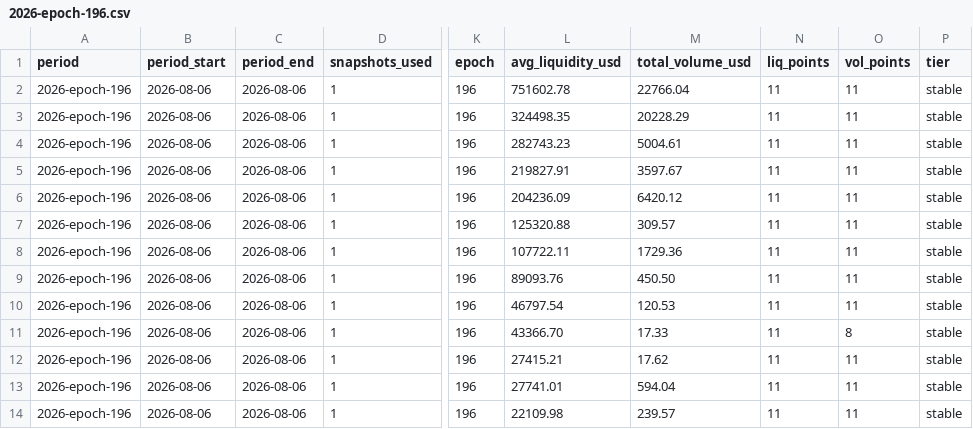
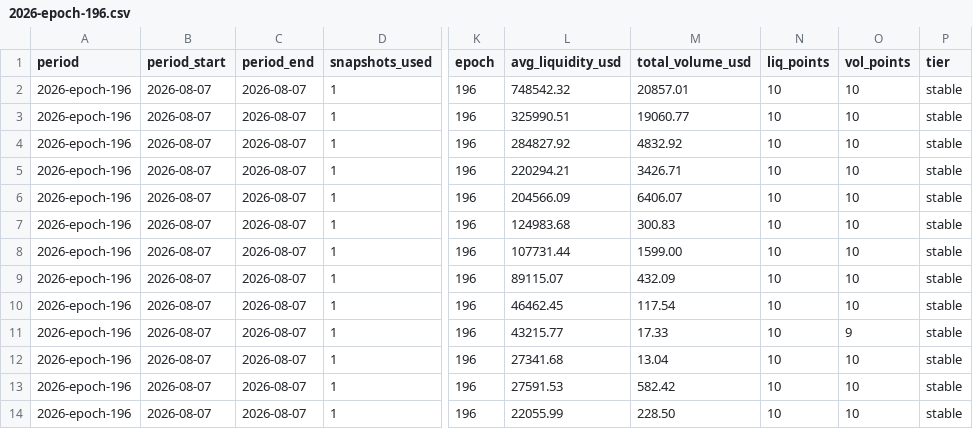
Before and after one commit to defipatriot/astroport-pool-data_2026, a CSV file: data/weekly-avg/2026-epoch-196.csv, drawn as a sheet; only a part is shown, gaps mark what is left out; the diff covers the shown part only; the diff names each change by its address in the sheet, - before the commit and + after, or states it on an @@ line.

```diff
--- a/data/weekly-avg/2026-epoch-196.csv
+++ b/data/weekly-avg/2026-epoch-196.csv
-B2:B14 (period_start): 2026-08-06
+B2:B14 (period_start): 2026-08-07
-C2:C14 (period_end): 2026-08-06
+C2:C14 (period_end): 2026-08-07
-L2 (avg_liquidity_usd): 751602.78
+L2 (avg_liquidity_usd): 748542.32
-M2 (total_volume_usd): 22766.04
+M2 (total_volume_usd): 20857.01
-N2:N14 (liq_points): 11
+N2:N14 (liq_points): 10
-O2:O10 (vol_points): 11
+O2:O10 (vol_points): 10
-L3 (avg_liquidity_usd): 324498.35
+L3 (avg_liquidity_usd): 325990.51
-M3 (total_volume_usd): 20228.29
+M3 (total_volume_usd): 19060.77
-L4 (avg_liquidity_usd): 282743.23
+L4 (avg_liquidity_usd): 284827.92
-M4 (total_volume_usd): 5004.61
+M4 (total_volume_usd): 4832.92
-L5 (avg_liquidity_usd): 219827.91
+L5 (avg_liquidity_usd): 220294.21
-M5 (total_volume_usd): 3597.67
+M5 (total_volume_usd): 3426.71
-L6 (avg_liquidity_usd): 204236.09
+L6 (avg_liquidity_usd): 204566.09
-M6 (total_volume_usd): 6420.12
+M6 (total_volume_usd): 6406.07
-L7 (avg_liquidity_usd): 125320.88
+L7 (avg_liquidity_usd): 124983.68
-M7 (total_volume_usd): 309.57
+M7 (total_volume_usd): 300.83
-L8 (avg_liquidity_usd): 107722.11
+L8 (avg_liquidity_usd): 107731.44
-M8 (total_volume_usd): 1729.36
+M8 (total_volume_usd): 1599.00
-L9 (avg_liquidity_usd): 89093.76
+L9 (avg_liquidity_usd): 89115.07
-M9 (total_volume_usd): 450.50
+M9 (total_volume_usd): 432.09
-L10 (avg_liquidity_usd): 46797.54
+L10 (avg_liquidity_usd): 46462.45
-M10 (total_volume_usd): 120.53
+M10 (total_volume_usd): 117.54
-L11 (avg_liquidity_usd): 43366.70
+L11 (avg_liquidity_usd): 43215.77
-O11 (vol_points): 8
+O11 (vol_points): 9
-L12 (avg_liquidity_usd): 27415.21
+L12 (avg_liquidity_usd): 27341.68
-M12 (total_volume_usd): 17.62
+M12 (total_volume_usd): 13.04
-O12:O14 (vol_points): 11
+O12:O14 (vol_points): 10
-L13 (avg_liquidity_usd): 27741.01
+L13 (avg_liquidity_usd): 27591.53
-M13 (total_volume_usd): 594.04
+M13 (total_volume_usd): 582.42
-L14 (avg_liquidity_usd): 22109.98
+L14 (avg_liquidity_usd): 22055.99
-M14 (total_volume_usd): 239.57
+M14 (total_volume_usd): 228.50
```
Also changed, not shown: 89 edited cells elsewhere in this file.
